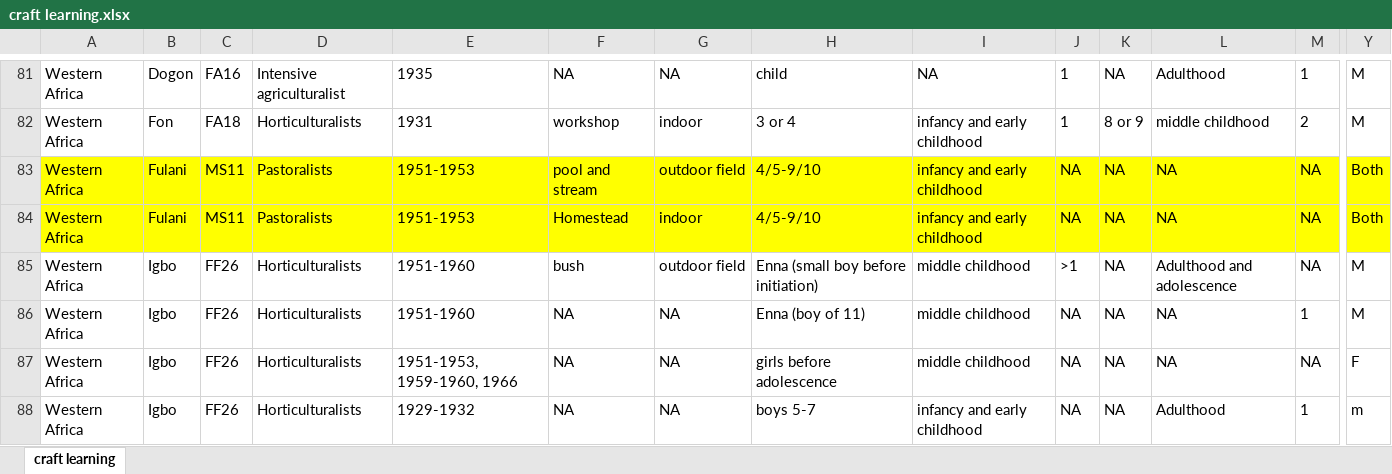
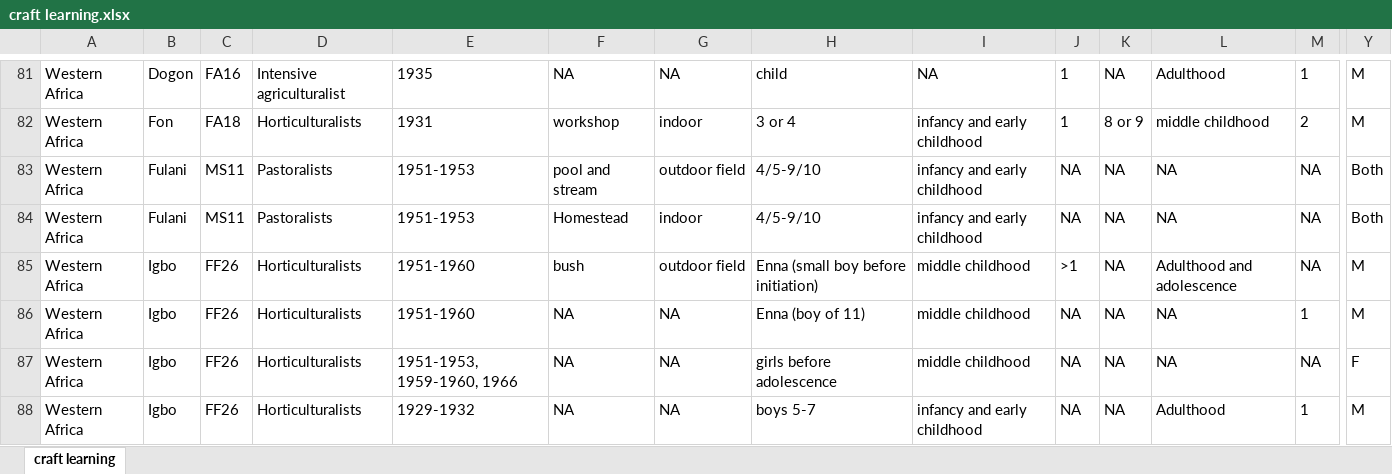
Before and after one commit to Raylc/HRAF-2022, an Excel workbook: Data/craft learning.xlsx, sheet craft learning, drawn as a sheet; only a part is shown, gaps mark what is left out; values as stored, in another font and other column widths than the file's, no borders; the diff covers the shown part only; the diff names each change by its address in the sheet, - before the commit and + after, or states it on an @@ line.

Commit message:
dataset consistency check.

```diff
--- a/Data/craft learning.xlsx (sheet craft learning)
+++ b/Data/craft learning.xlsx (sheet craft learning)
-A83:Y84 fill: #FFFF00
+A83:Y84 fill: none
-Y88: m
+Y88: M
```
Also changed, not shown: 1 added row, 3 removed rows, 338 edited cells and cell formats elsewhere in this sheet, 1 other file.
